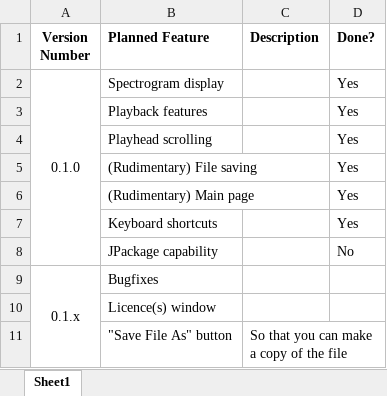
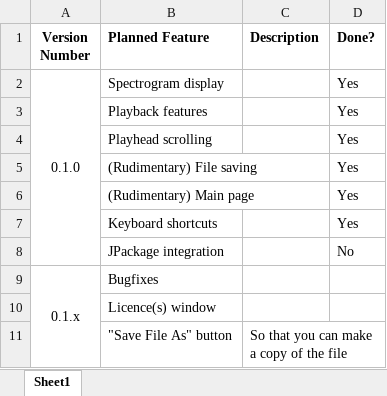
Before and after one commit to AudiTranscribe/AudiTranscribe, an Excel workbook: Feature Plan.xlsx, sheet Sheet1, drawn as a sheet; only a part is shown; values as stored, in another font and other column widths than the file's, no borders; conditional formats not drawn; the diff names each change by its address in the sheet, - before the commit and + after, or states it on an @@ line.

```diff
--- a/Feature Plan.xlsx (sheet Sheet1)
+++ b/Feature Plan.xlsx (sheet Sheet1)
-B8 (Planned Feature): JPackage capability
+B8 (Planned Feature): JPackage integration
```
Also changed, not shown: 1 other file.
